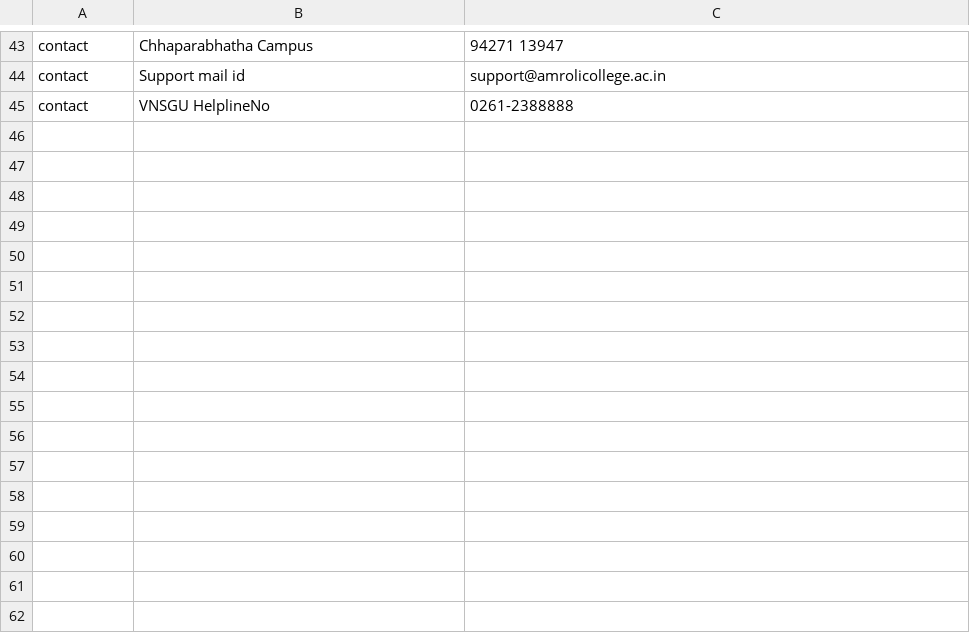
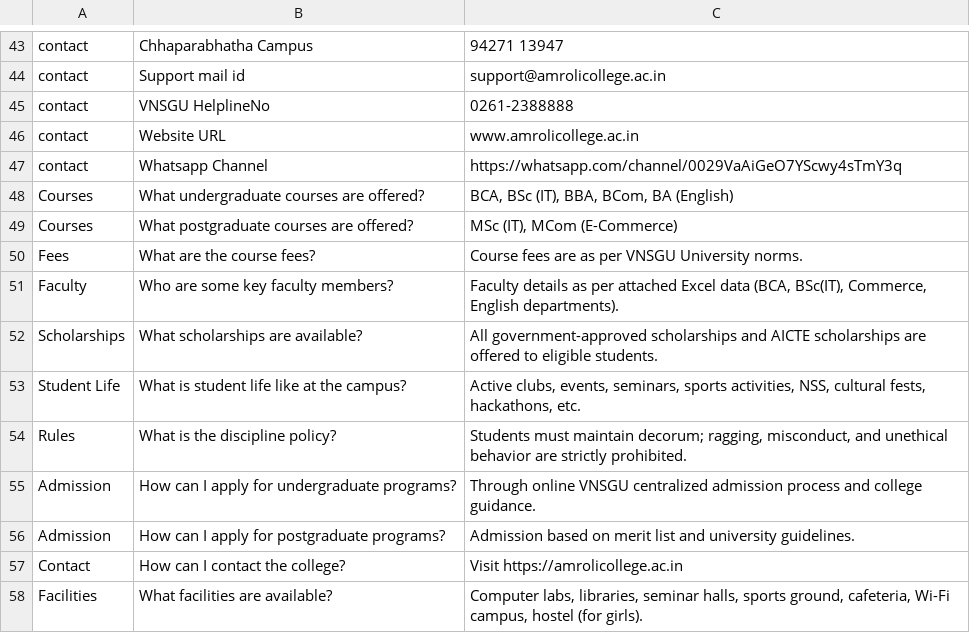
Before and after one commit to sbccas/amroli-ai-assist, a CSV file: allinone_cleaned1.csv, drawn as a sheet; only a part is shown, gaps mark what is left out.

Commit message:
Update allinone_cleaned1.csv

```diff
--- a/allinone_cleaned1.csv
+++ b/allinone_cleaned1.csv
@@ -321 +321,14 @@ contact,Support mail id,support@amrolicollege.ac.in
 contact,VNSGU HelplineNo,0261-2388888
+contact,Website URL,www.amrolicollege.ac.in
+contact,Whatsapp Channel,https://whatsapp.com/channel/0029VaAiGeO7YScwy4sTmY3q
+Courses,What undergraduate courses are offered?,"BCA, BSc (IT), BBA, BCom, BA (English)"
+Courses,What postgraduate courses are offered?,"MSc (IT), MCom (E-Commerce)"
+Fees,What are the course fees?,Course fees are as per VNSGU University norms.
+Faculty,Who are some key faculty members?,"Faculty details as per attached Excel data (BCA, BSc(IT), Commerce, English departments)."
+Scholarships,What scholarships are available?,All government-approved scholarships and AICTE scholarships are offered to eligible students.
+Student Life,What is student life like at the campus?,"Active clubs, events, seminars, sports activities, NSS, cultural fests, hackathons, etc."
+Rules,What is the discipline policy?,"Students must maintain decorum; ragging, misconduct, and unethical behavior are strictly prohibited."
+Admission,How can I apply for undergraduate programs?,Through online VNSGU centralized admission process and college guidance.
+Admission,How can I apply for postgraduate programs?,Admission based on merit list and university guidelines.
+Contact,How can I contact the college?,Visit https://amrolicollege.ac.in
+Facilities,What facilities are available?,"Computer labs, libraries, seminar halls, sports ground, cafeteria, Wi-Fi campus, hostel (for girls)."
```
